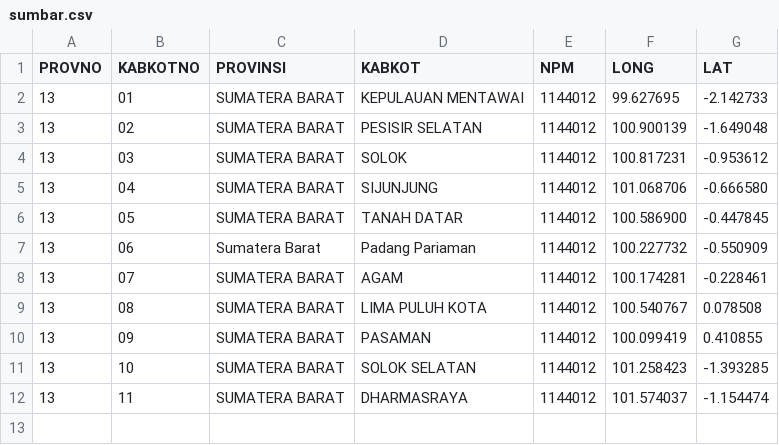
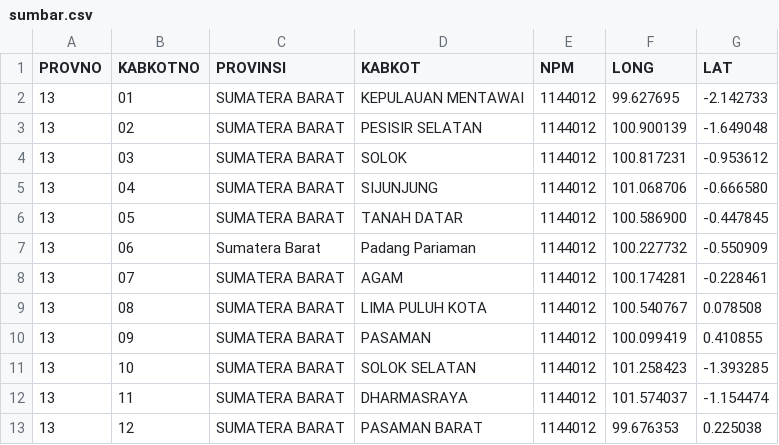
Before and after one commit to peuyeum/peuyeum, a CSV file: docs/sumbar.csv, drawn as a sheet; the diff names each change by its address in the sheet, - before the commit and + after, or states it on an @@ line.

Commit message:
13,12,SUMATERA BARAT,PASAMAN BARAT

```diff
--- a/docs/sumbar.csv
+++ b/docs/sumbar.csv
+row 13: 13 | 12 | SUMATERA BARAT | PASAMAN BARAT | 1144012 | 99.676353 | 0.225038
```
Also changed, not shown: 1 other file.
